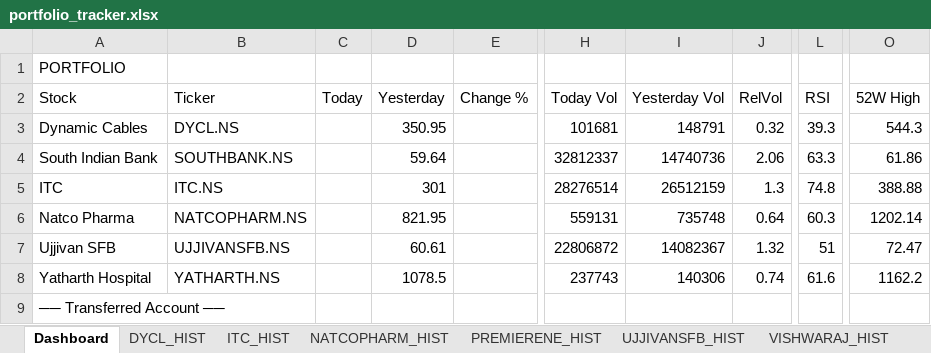
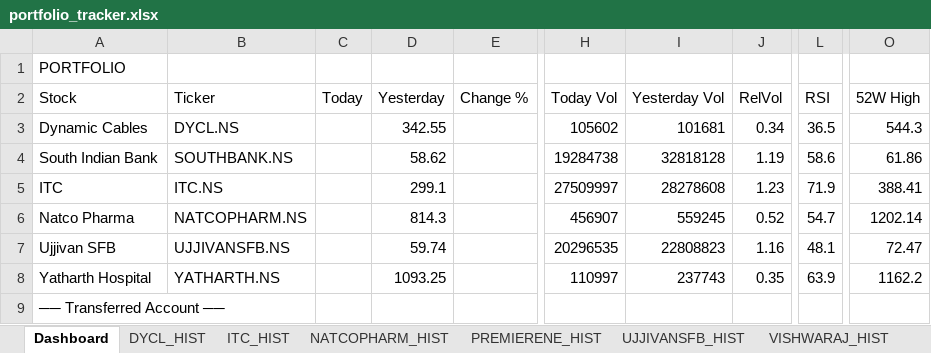
Before and after one commit to sams3011/portfolio-tracker, an Excel workbook: data/portfolio_tracker.xlsx, sheet Dashboard, drawn as a sheet; only a part is shown, gaps mark what is left out; values as stored, in another font and other column widths than the file's, no borders; the diff covers the shown part only; the diff names each change by its address in the sheet, - before the commit and + after, or states it on an @@ line.

```diff
--- a/data/portfolio_tracker.xlsx (sheet Dashboard)
+++ b/data/portfolio_tracker.xlsx (sheet Dashboard)
-D3 (Yesterday): 350.95
+D3 (Yesterday): 342.55
-H3 (Today Vol): 101681
+H3 (Today Vol): 105602
-I3 (Yesterday Vol): 148791
+I3 (Yesterday Vol): 101681
-J3 (RelVol): 0.32
+J3 (RelVol): 0.34
-L3 (RSI): 39.3
+L3 (RSI): 36.5
-D4 (Yesterday): 59.64
+D4 (Yesterday): 58.62
-H4 (Today Vol): 32812337
+H4 (Today Vol): 19284738
-I4 (Yesterday Vol): 14740736
+I4 (Yesterday Vol): 32818128
-J4 (RelVol): 2.06
+J4 (RelVol): 1.19
-L4 (RSI): 63.3
+L4 (RSI): 58.6
-D5 (Yesterday): 301
+D5 (Yesterday): 299.1
-H5 (Today Vol): 28276514
+H5 (Today Vol): 27509997
-I5 (Yesterday Vol): 26512159
+I5 (Yesterday Vol): 28278608
-J5 (RelVol): 1.3
+J5 (RelVol): 1.23
-L5 (RSI): 74.8
+L5 (RSI): 71.9
-O5 (52W High): 388.88
+O5 (52W High): 388.41
-D6 (Yesterday): 821.95
+D6 (Yesterday): 814.3
-H6 (Today Vol): 559131
+H6 (Today Vol): 456907
-I6 (Yesterday Vol): 735748
+I6 (Yesterday Vol): 559245
-J6 (RelVol): 0.64
+J6 (RelVol): 0.52
-L6 (RSI): 60.3
+L6 (RSI): 54.7
-D7 (Yesterday): 60.61
+D7 (Yesterday): 59.74
-H7 (Today Vol): 22806872
+H7 (Today Vol): 20296535
-I7 (Yesterday Vol): 14082367
+I7 (Yesterday Vol): 22808823
-J7 (RelVol): 1.32
+J7 (RelVol): 1.16
-L7 (RSI): 51
+L7 (RSI): 48.1
-D8 (Yesterday): 1078.5
+D8 (Yesterday): 1093.25
-H8 (Today Vol): 237743
+H8 (Today Vol): 110997
-I8 (Yesterday Vol): 140306
+I8 (Yesterday Vol): 237743
-J8 (RelVol): 0.74
+J8 (RelVol): 0.35
-L8 (RSI): 61.6
+L8 (RSI): 63.9
```
Also changed, not shown: 56 edited cells elsewhere in this sheet, sheet SOUTHBANK_HIST, sheet BFLAFL_HIST, sheet RENUKA_HIST, sheet VISHWARAJ_HIST, sheet PREMIERENE_HIST, sheet ITC_HIST, 10 more sheets, 1 other file.
